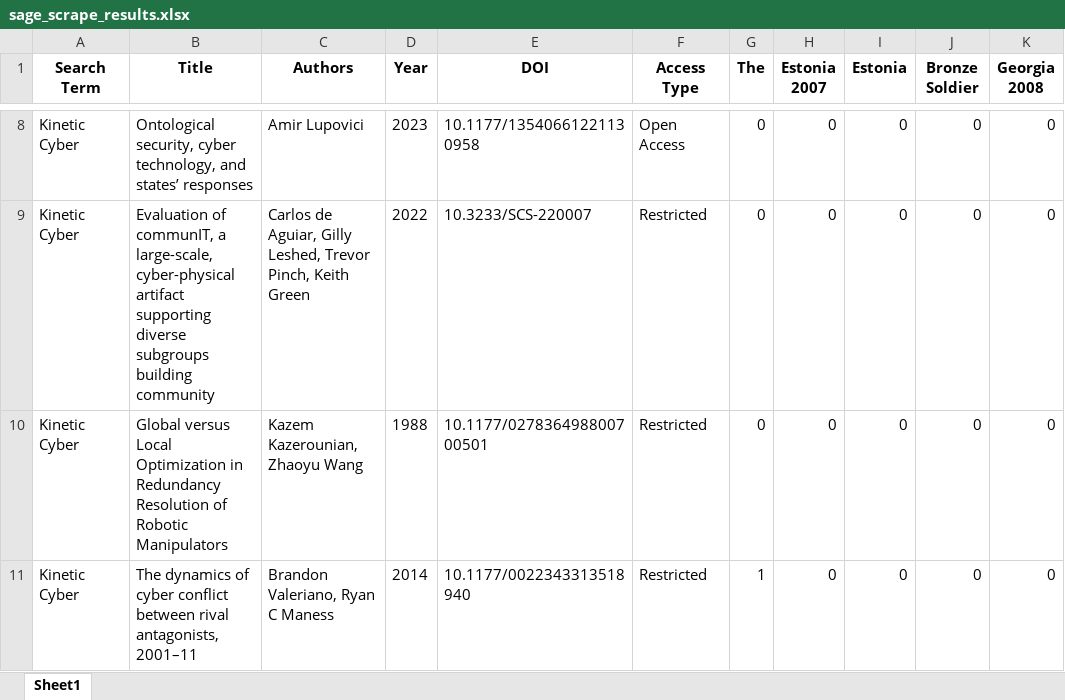
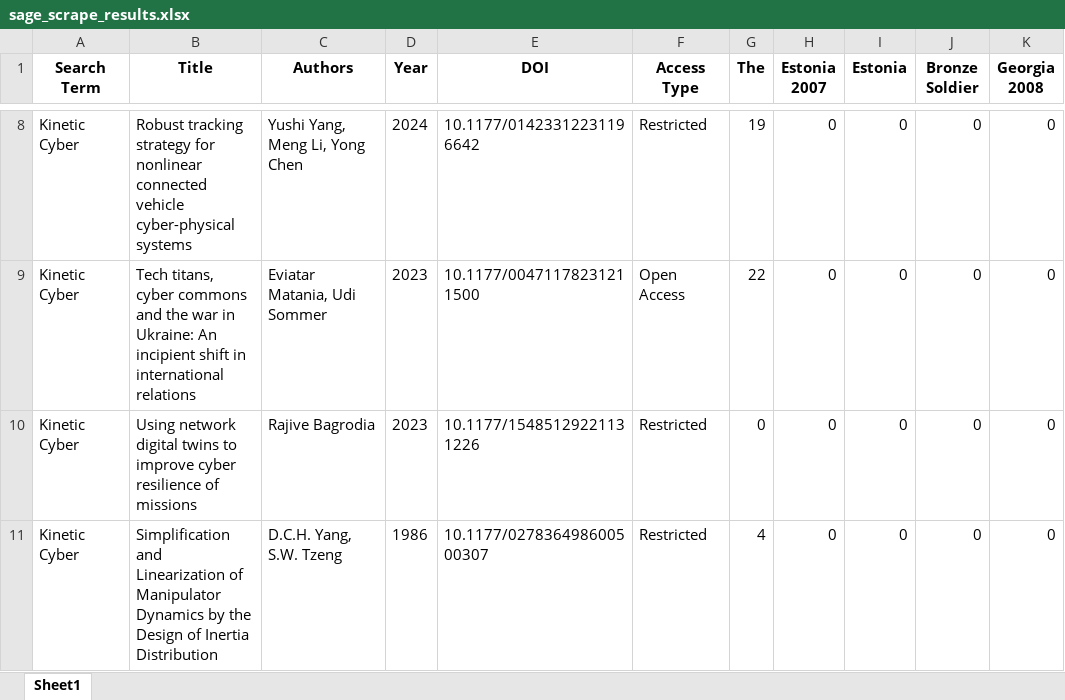
Before and after one commit to HallyP123/Sage_Scrape, an Excel workbook: sage_scrape_results.xlsx, sheet Sheet1, drawn as a sheet; only a part is shown, gaps mark what is left out; values as stored, in another font and other column widths than the file's, no borders; the diff covers the shown part only; the diff names each change by its address in the sheet, - before the commit and + after, or states it on an @@ line.

```diff
--- a/sage_scrape_results.xlsx (sheet Sheet1)
+++ b/sage_scrape_results.xlsx (sheet Sheet1)
-B8 (Title): Ontological security, cyber technology, and states’ responses
+B8 (Title): Robust tracking strategy for nonlinear connected vehicle cyber-physical systems
-C8 (Authors): Amir Lupovici
+C8 (Authors): Yushi Yang, Meng Li, Yong Chen
-D8 (Year): 2023
+D8 (Year): 2024
-E8 (DOI): 10.1177/13540661221130958
+E8 (DOI): 10.1177/01423312231196642
-F8 (Access Type): Open Access
+F8 (Access Type): Restricted
-G8 (The): 0
+G8 (The): 19
-B9 (Title): Evaluation of communIT, a large-scale, cyber-physical artifact supporting diverse subgroups building community
+B9 (Title): Tech titans, cyber commons and the war in Ukraine: An incipient shift in international relations
-C9 (Authors): Carlos de Aguiar, Gilly Leshed, Trevor Pinch, Keith Green
+C9 (Authors): Eviatar Matania, Udi Sommer
-D9 (Year): 2022
+D9 (Year): 2023
-E9 (DOI): 10.3233/SCS-220007
+E9 (DOI): 10.1177/00471178231211500
-F9 (Access Type): Restricted
+F9 (Access Type): Open Access
-G9 (The): 0
+G9 (The): 22
-B10 (Title): Global versus Local Optimization in Redundancy Resolution of Robotic Manipulators
+B10 (Title): Using network digital twins to improve cyber resilience of missions
-C10 (Authors): Kazem Kazerounian, Zhaoyu Wang
+C10 (Authors): Rajive Bagrodia
-D10 (Year): 1988
+D10 (Year): 2023
-E10 (DOI): 10.1177/027836498800700501
+E10 (DOI): 10.1177/15485129221131226
-B11 (Title): The dynamics of cyber conflict between rival antagonists, 2001–11
+B11 (Title): Simplification and Linearization of Manipulator Dynamics by the Design of Inertia Distribution
-C11 (Authors): Brandon Valeriano, Ryan C Maness
+C11 (Authors): D.C.H. Yang, S.W. Tzeng
-D11 (Year): 2014
+D11 (Year): 1986
-E11 (DOI): 10.1177/0022343313518940
+E11 (DOI): 10.1177/027836498600500307
-G11 (The): 1
+G11 (The): 4
```
Also changed, not shown: 31 edited cells elsewhere in this sheet.
